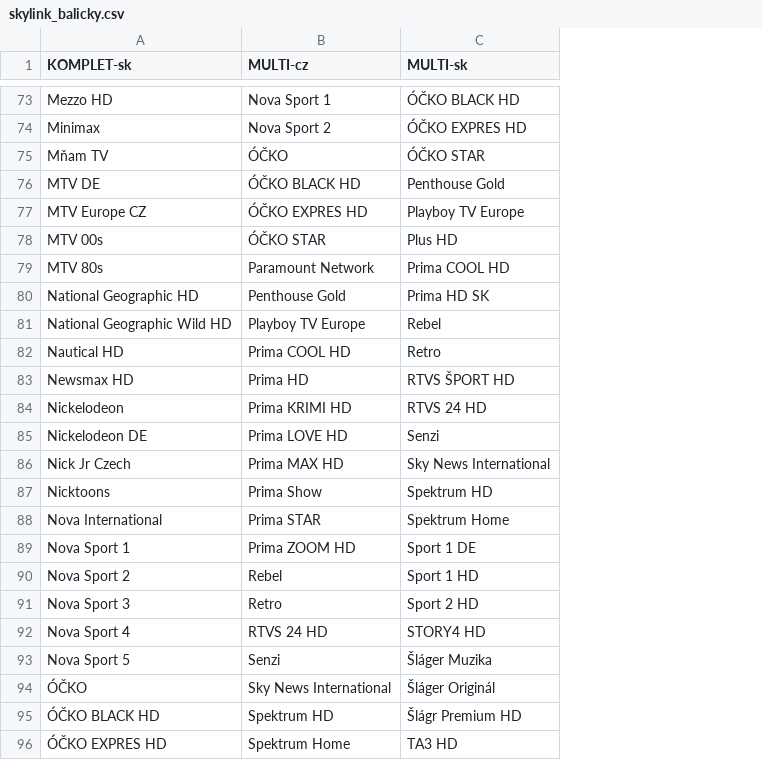
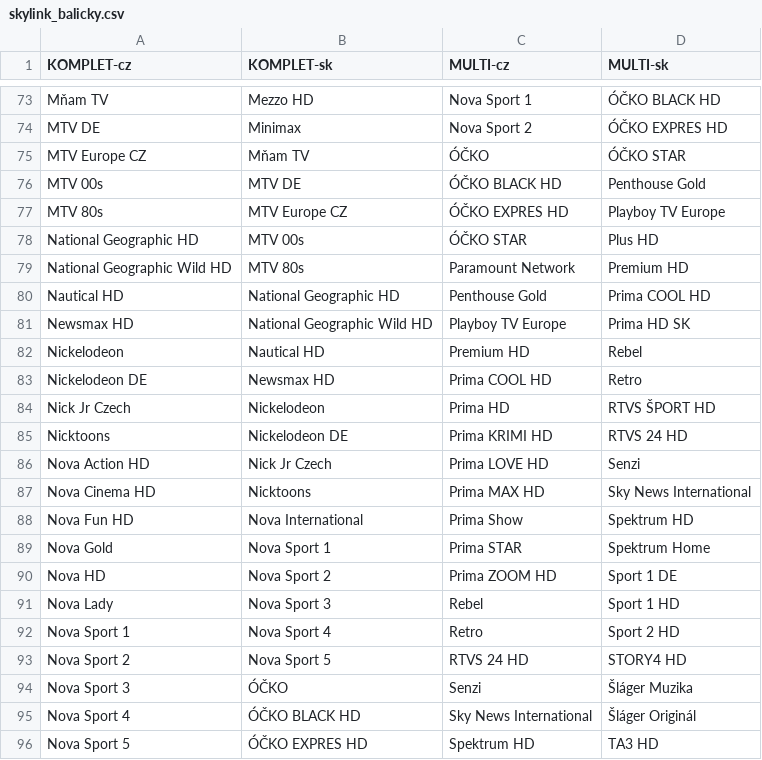
Before and after one commit to milankomaj/data, a CSV file: epg-grabber/csv/skylink_balicky.csv, drawn as a sheet; only a part is shown, gaps mark what is left out; addresses are those after the commit; the diff covers the shown part only; the diff names each change by its address in the sheet, - before the commit and + after, or states it on an @@ line.

Commit message:
epg-grabber-update-codes

```diff
--- a/epg-grabber/csv/skylink_balicky.csv
+++ b/epg-grabber/csv/skylink_balicky.csv
+column A (KOMPLET-cz), rows 73-96: Mňam TV | MTV DE | MTV Europe CZ | MTV 00s | MTV 80s | National Geographic HD | National Geographic Wild HD | Nautical HD | Newsmax HD | Nickelodeon | Nickelodeon DE | Nick Jr Czech | Nicktoons | Nova Action HD | Nova Cinema HD | Nova Fun HD | Nova Gold | Nova HD | Nova Lady | Nova Sport 1 | Nova Sport 2 | Nova Sport 3 | Nova Sport 4 | Nova Sport 5
-D79 (MULTI-sk): Prima COOL HD
+D79 (MULTI-sk): Premium HD
-D80 (MULTI-sk): Prima HD SK
+D80 (MULTI-sk): Prima COOL HD
-D81 (MULTI-sk): Rebel
+D81 (MULTI-sk): Prima HD SK
-C82 (MULTI-cz): Prima COOL HD
+C82 (MULTI-cz): Premium HD
-D82 (MULTI-sk): Retro
+D82 (MULTI-sk): Rebel
-C83 (MULTI-cz): Prima HD
+C83 (MULTI-cz): Prima COOL HD
-D83 (MULTI-sk): RTVS ŠPORT HD
+D83 (MULTI-sk): Retro
-C84 (MULTI-cz): Prima KRIMI HD
+C84 (MULTI-cz): Prima HD
-D84 (MULTI-sk): RTVS 24 HD
+D84 (MULTI-sk): RTVS ŠPORT HD
-C85 (MULTI-cz): Prima LOVE HD
+C85 (MULTI-cz): Prima KRIMI HD
-D85 (MULTI-sk): Senzi
+D85 (MULTI-sk): RTVS 24 HD
-C86 (MULTI-cz): Prima MAX HD
+C86 (MULTI-cz): Prima LOVE HD
-D86 (MULTI-sk): Sky News International
+D86 (MULTI-sk): Senzi
-C87 (MULTI-cz): Prima Show
+C87 (MULTI-cz): Prima MAX HD
-D87 (MULTI-sk): Spektrum HD
+D87 (MULTI-sk): Sky News International
-C88 (MULTI-cz): Prima STAR
+C88 (MULTI-cz): Prima Show
-D88 (MULTI-sk): Spektrum Home
+D88 (MULTI-sk): Spektrum HD
-C89 (MULTI-cz): Prima ZOOM HD
+C89 (MULTI-cz): Prima STAR
-D89 (MULTI-sk): Sport 1 DE
+D89 (MULTI-sk): Spektrum Home
-C90 (MULTI-cz): Rebel
+C90 (MULTI-cz): Prima ZOOM HD
-D90 (MULTI-sk): Sport 1 HD
+D90 (MULTI-sk): Sport 1 DE
-C91 (MULTI-cz): Retro
+C91 (MULTI-cz): Rebel
-D91 (MULTI-sk): Sport 2 HD
+D91 (MULTI-sk): Sport 1 HD
-C92 (MULTI-cz): RTVS 24 HD
+C92 (MULTI-cz): Retro
-D92 (MULTI-sk): STORY4 HD
+D92 (MULTI-sk): Sport 2 HD
-C93 (MULTI-cz): Senzi
+C93 (MULTI-cz): RTVS 24 HD
-D93 (MULTI-sk): Šláger Muzika
+D93 (MULTI-sk): STORY4 HD
-C94 (MULTI-cz): Sky News International
+C94 (MULTI-cz): Senzi
-D94 (MULTI-sk): Šláger Originál
+D94 (MULTI-sk): Šláger Muzika
-C95 (MULTI-cz): Spektrum HD
+C95 (MULTI-cz): Sky News International
-D95 (MULTI-sk): Šlágr Premium HD
+D95 (MULTI-sk): Šláger Originál
-C96 (MULTI-cz): Spektrum Home
+C96 (MULTI-cz): Spektrum HD
```
Also changed, not shown: 10 added rows, 1 removed row and 23 edited cells elsewhere in this file.
